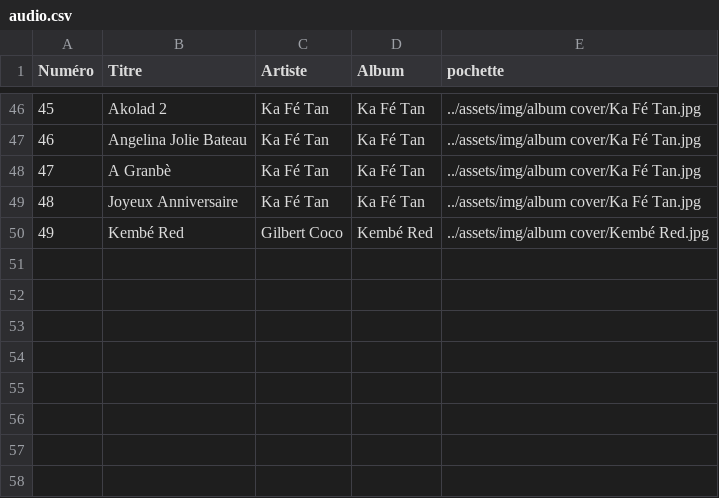
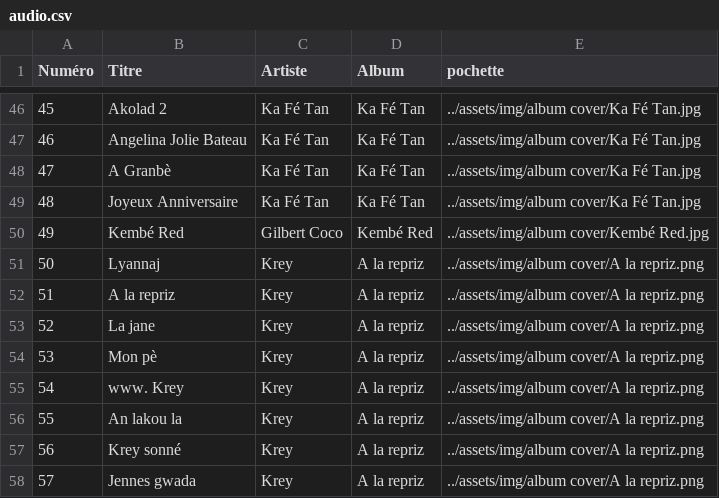
Before and after one commit to Paullux/Negritube.fr, a CSV file: assets/csv/audio.csv, drawn as a sheet; only a part is shown, gaps mark what is left out; the diff names each change by its address in the sheet, - before the commit and + after, or states it on an @@ line.

Commit message:
ajout artiste

```diff
--- a/assets/csv/audio.csv
+++ b/assets/csv/audio.csv
+row 51: 50 | Lyannaj | Krey | A la repriz | ../assets/img/album cover/A la repriz.png
+row 52: 51 | A la repriz | Krey | A la repriz | ../assets/img/album cover/A la repriz.png
+row 53: 52 | La jane | Krey | A la repriz | ../assets/img/album cover/A la repriz.png
+row 54: 53 | Mon pè | Krey | A la repriz | ../assets/img/album cover/A la repriz.png
+row 55: 54 | www. Krey | Krey | A la repriz | ../assets/img/album cover/A la repriz.png
+row 56: 55 | An lakou la | Krey | A la repriz | ../assets/img/album cover/A la repriz.png
+row 57: 56 | Krey sonné | Krey | A la repriz | ../assets/img/album cover/A la repriz.png
+row 58: 57 | Jennes gwada | Krey | A la repriz | ../assets/img/album cover/A la repriz.png
```
Also changed, not shown: 3 other files.
